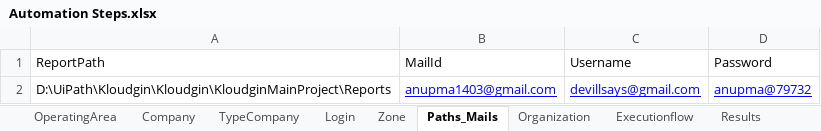
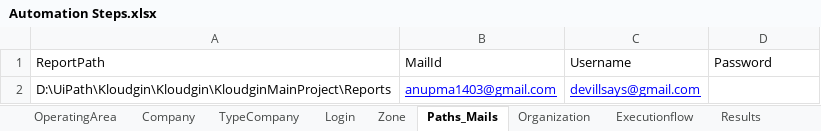
Before and after one commit to anupma1208/kloudgin, an Excel workbook: ConfigFiles/Automation Steps.xlsx, sheet Paths_Mails, drawn as a sheet; values as stored, in another font and other column widths than the file's, no borders; the diff names each change by its address in the sheet, - before the commit and + after, or states it on an @@ line.

```diff
--- a/ConfigFiles/Automation Steps.xlsx (sheet Paths_Mails)
+++ b/ConfigFiles/Automation Steps.xlsx (sheet Paths_Mails)
-D2: anupma@79732
+D2: (empty)
```
Also changed, not shown: sheet Organization, 5 other files.
